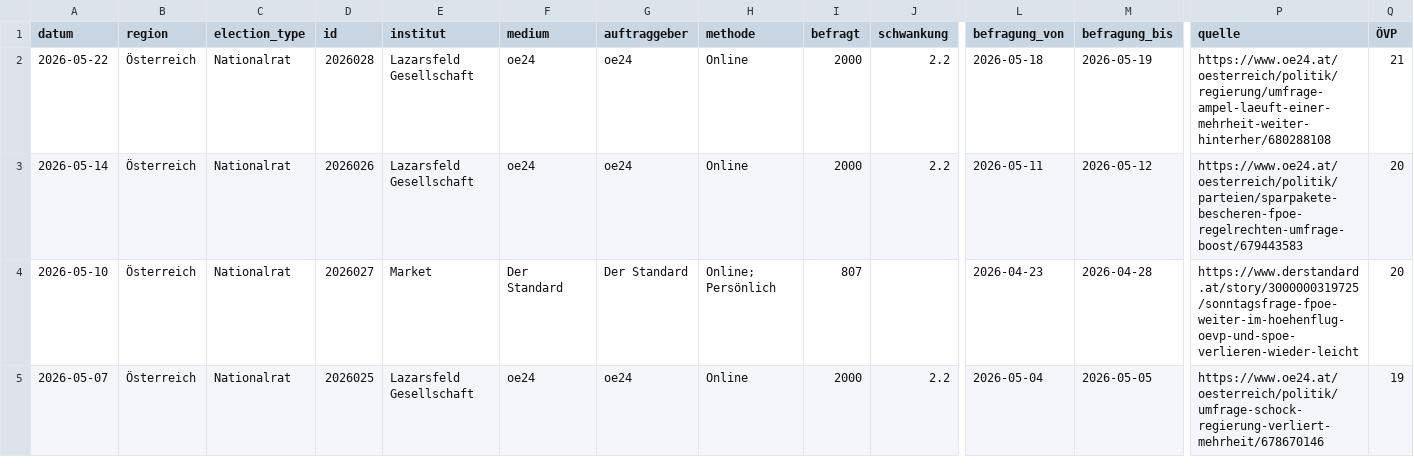
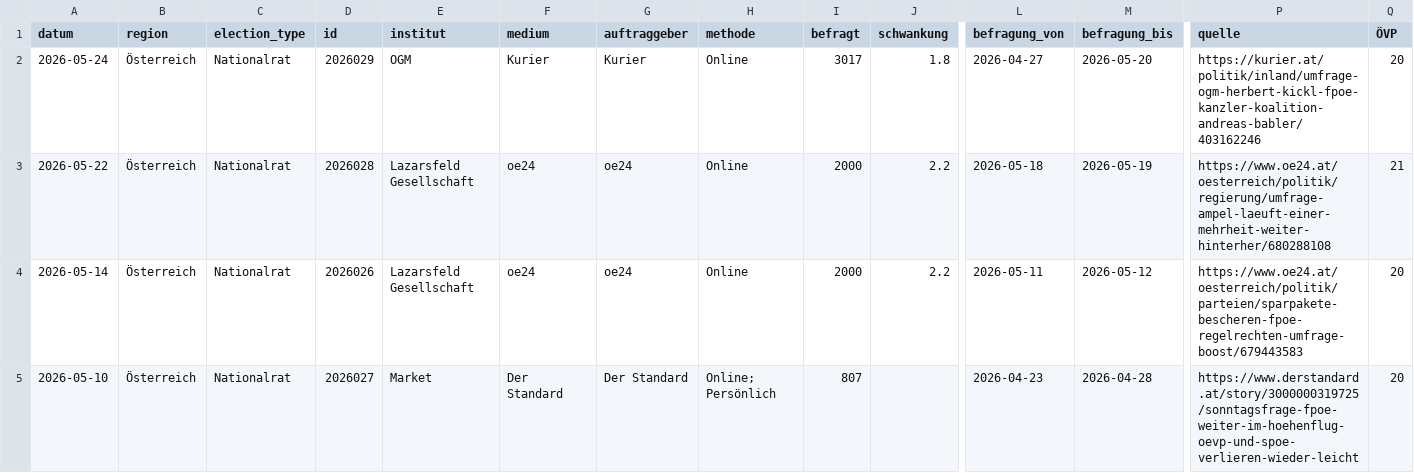
Before and after one commit to dstDatenjournalismus/2024-umfragentracker, a CSV file: output/data/sonntagsfrage/sonntagsfrage.csv, drawn as a sheet; only a part is shown, gaps mark what is left out; the shorter side is filled out with more unchanged rows; rows hold the shown columns only; the diff names each change by its address in the sheet, - before the commit and + after, or states it on an @@ line.

```diff
--- a/output/data/sonntagsfrage/sonntagsfrage.csv
+++ b/output/data/sonntagsfrage/sonntagsfrage.csv
+row 2: 2026-05-24 | Österreich | Nationalrat | 2026029 | OGM | Kurier | Kurier | Online | 3017 | 1.8 | 2026-04-27 | 2026-05-20 | https://kurier.at/politik/inland/umfrage-ogm-herbert-kickl-fpoe-kanzler-koalition-andreas-babler/403162246 | 20
```
Also changed, not shown: output/data/kanzlerfrage/kanzlerfrage.csv, 1 other file.
